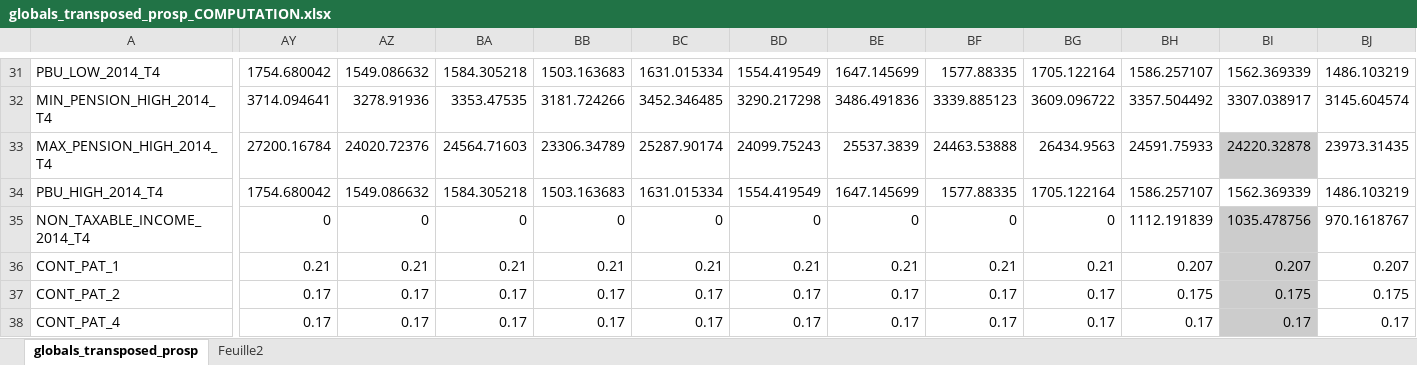
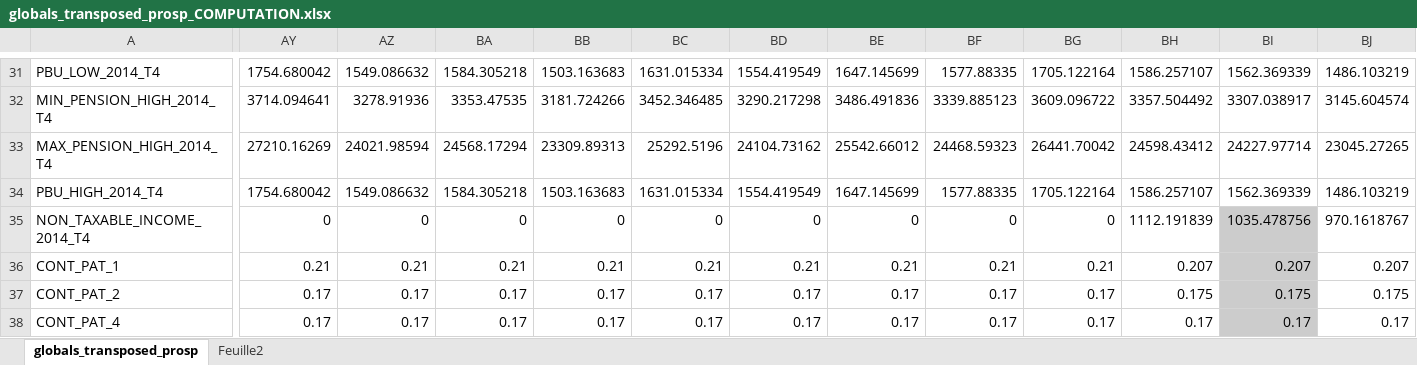
Before and after one commit to leonardo-calcagno/MISSAR, an Excel workbook: LIAM2_commented_code/Historical_indexes/Compute_globals/globals_transposed_prosp_COMPUTATION.xlsx, sheet globals_transposed_prosp, drawn as a sheet; only a part is shown, gaps mark what is left out; values as stored, in another font and other column widths than the file's, no borders; the diff covers the shown part only; the diff names each change by its address in the sheet, - before the commit and + after, or states it on an @@ line.

```diff
--- a/LIAM2_commented_code/Historical_indexes/Compute_globals/globals_transposed_prosp_COMPUTATION.xlsx (sheet globals_transposed_prosp)
+++ b/LIAM2_commented_code/Historical_indexes/Compute_globals/globals_transposed_prosp_COMPUTATION.xlsx (sheet globals_transposed_prosp)
-AY33: 27200.16784
+AY33: 27210.16269
-AZ33: 24020.72376
+AZ33: 24021.98594
-BA33: 24564.71603
+BA33: 24568.17294
-BB33: 23306.34789
+BB33: 23309.89313
-BC33: 25287.90174
+BC33: 25292.5196
-BD33: 24099.75243
+BD33: 24104.73162
-BE33: 25537.3839
+BE33: 25542.66012
-BF33: 24463.53888
+BF33: 24468.59323
-BG33: 26434.9563
+BG33: 26441.70042
-BH33: 24591.75933
+BH33: 24598.43412
-BI33: 24220.32878
+BI33: 24227.97714
-BI33 fill: #CCCCCC
+BI33 fill: none
-BJ33: 23973.31435
+BJ33: 23045.27265
```
Also changed, not shown: 294 edited cells and cell formats elsewhere in this sheet, formulas that keep their value, LIAM2_commented_code/Historical_indexes/Compute_globals/Inflation_RIPTE_and_ANSES_discounting.xlsx, 1 other file.
